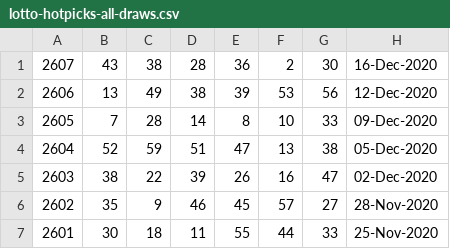
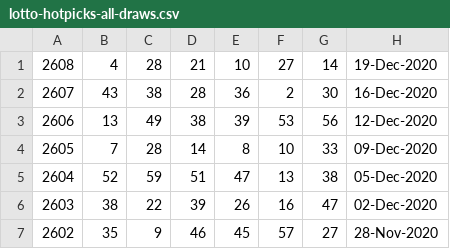
Before and after one commit to pastorcmentarny/DomJavaKB, a CSV file: data/lotto/lotto-hotpicks-all-draws.csv, drawn as a sheet; only a part is shown; the shorter side is filled out with more unchanged rows.

```diff
--- a/data/lotto/lotto-hotpicks-all-draws.csv
+++ b/data/lotto/lotto-hotpicks-all-draws.csv
@@ -1 +1,2 @@
+2608,4,28,21,10,27,14,19-Dec-2020
 2607,43,38,28,36,2,30,16-Dec-2020
```
Also changed, not shown: data/lotto/thunderball-all-draws.csv, 2 other files.
